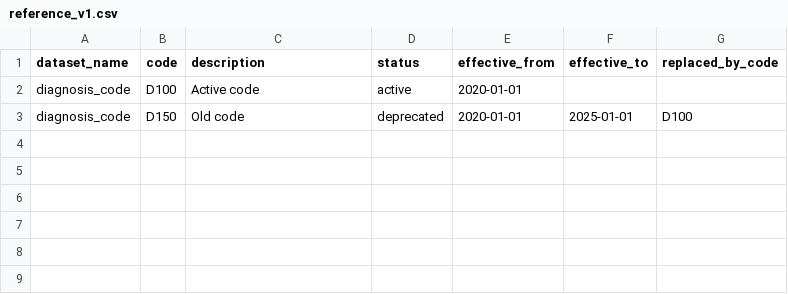
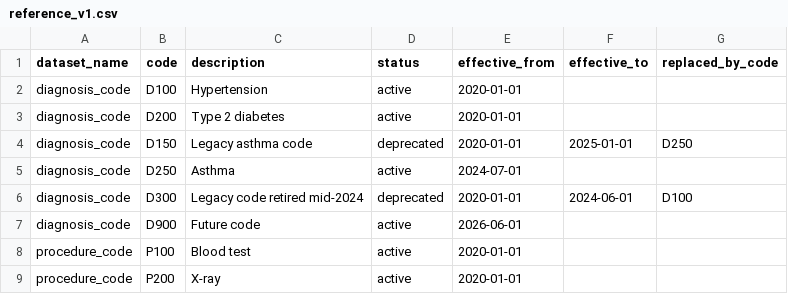
Before and after one commit to JATINMOUR/yottaflex-Code-Challenge, a CSV file: data/sample/reference/reference_v1.csv, drawn as a sheet.

```diff
--- a/data/sample/reference/reference_v1.csv
+++ b/data/sample/reference/reference_v1.csv
@@ -1,3 +1,9 @@
 dataset_name,code,description,status,effective_from,effective_to,replaced_by_code
-diagnosis_code,D100,Active code,active,2020-01-01,,
-diagnosis_code,D150,Old code,deprecated,2020-01-01,2025-01-01,D100
+diagnosis_code,D100,Hypertension,active,2020-01-01,,
+diagnosis_code,D200,Type 2 diabetes,active,2020-01-01,,
+diagnosis_code,D150,Legacy asthma code,deprecated,2020-01-01,2025-01-01,D250
+diagnosis_code,D250,Asthma,active,2024-07-01,,
+diagnosis_code,D300,Legacy code retired mid-2024,deprecated,2020-01-01,2024-06-01,D100
+diagnosis_code,D900,Future code,active,2026-06-01,,
+procedure_code,P100,Blood test,active,2020-01-01,,
+procedure_code,P200,X-ray,active,2020-01-01,,
```
Also changed, not shown: data/sample/events_sample.csv, 30 other files.
